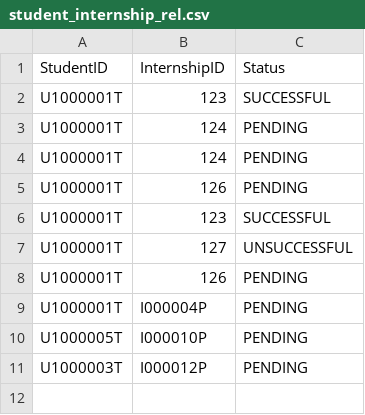
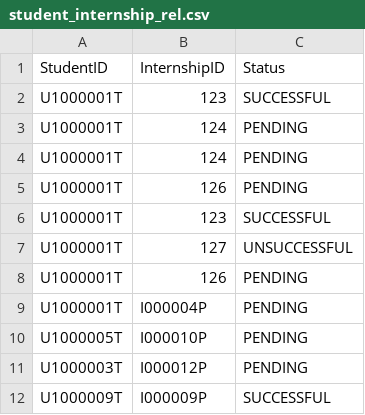
Before and after one commit to Ernest-Low/CT2003_GroupAssignment, a CSV file: data/student_internship_rel.csv, drawn as a sheet; the diff names each change by its address in the sheet, - before the commit and + after, or states it on an @@ line.

```diff
--- a/data/student_internship_rel.csv
+++ b/data/student_internship_rel.csv
+row 12: U1000009T | I000009P | SUCCESSFUL
```
Also changed, not shown: 3 other files.
